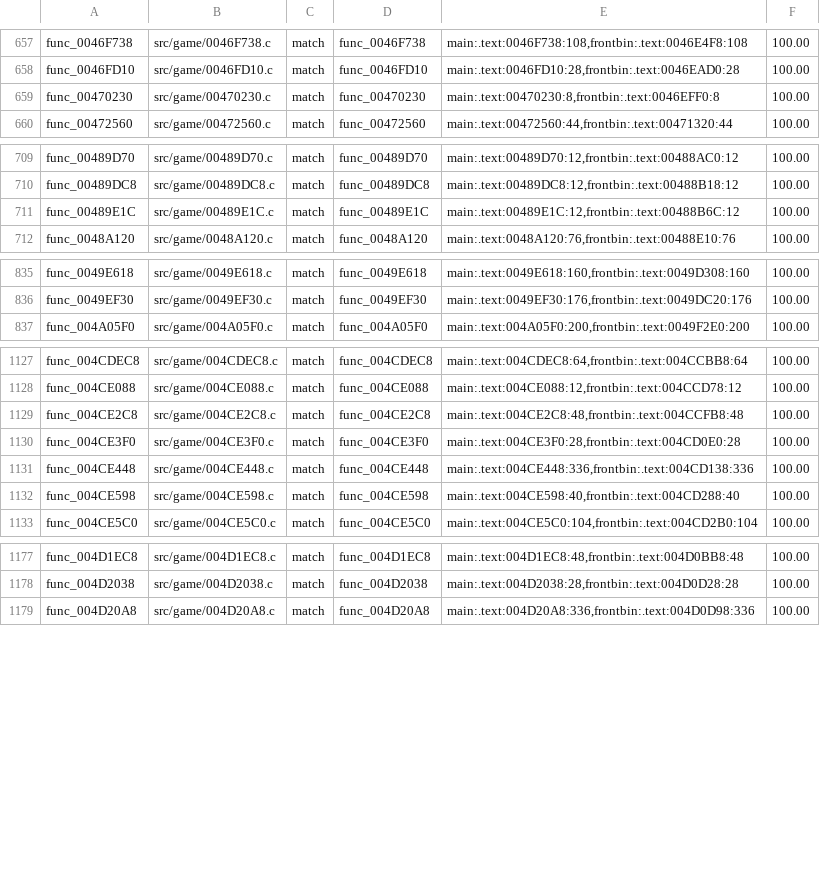
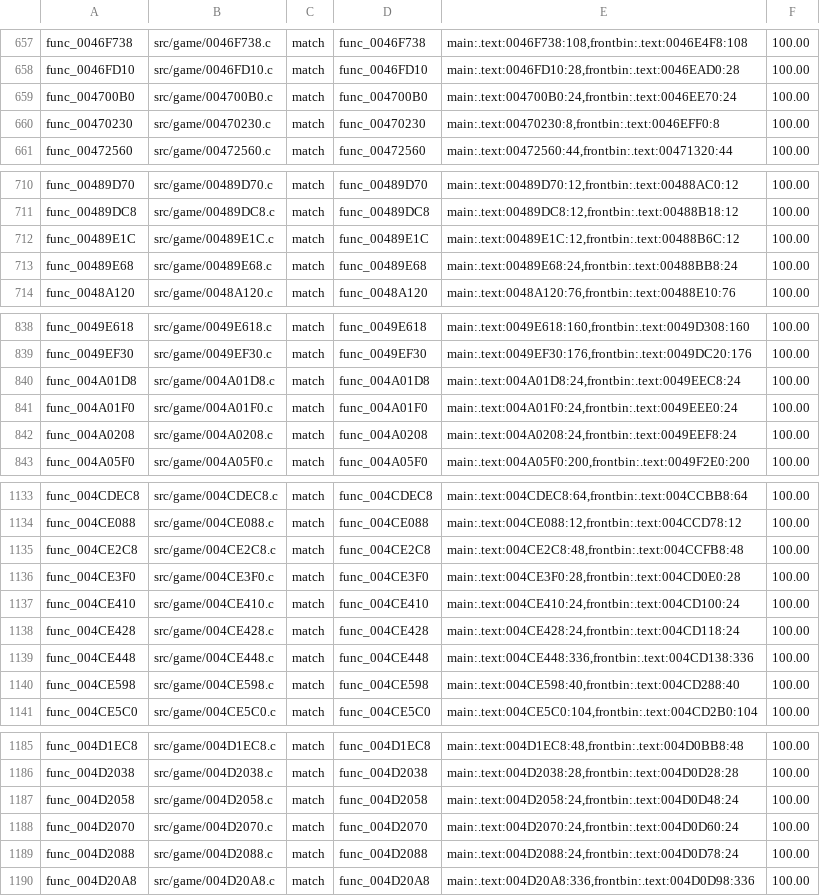
Before and after one commit to BlindFire1200/rac4-decomp, a TSV file: config/us/map.tsv, drawn as a sheet; only a part is shown, gaps mark what is left out; the diff covers the shown part only; the diff names each change by its address in the sheet, - before the commit and + after, or states it on an @@ line.

```diff
--- a/config/us/map.tsv
+++ b/config/us/map.tsv
+row 659: func_004700B0 | src/game/004700B0.c | match | func_004700B0 | main:.text:004700B0:24,frontbin:.text:0046EE70:24 | 100.00
+row 713: func_00489E68 | src/game/00489E68.c | match | func_00489E68 | main:.text:00489E68:24,frontbin:.text:00488BB8:24 | 100.00
+row 840: func_004A01D8 | src/game/004A01D8.c | match | func_004A01D8 | main:.text:004A01D8:24,frontbin:.text:0049EEC8:24 | 100.00
+row 841: func_004A01F0 | src/game/004A01F0.c | match | func_004A01F0 | main:.text:004A01F0:24,frontbin:.text:0049EEE0:24 | 100.00
+row 842: func_004A0208 | src/game/004A0208.c | match | func_004A0208 | main:.text:004A0208:24,frontbin:.text:0049EEF8:24 | 100.00
+row 1137: func_004CE410 | src/game/004CE410.c | match | func_004CE410 | main:.text:004CE410:24,frontbin:.text:004CD100:24 | 100.00
+row 1138: func_004CE428 | src/game/004CE428.c | match | func_004CE428 | main:.text:004CE428:24,frontbin:.text:004CD118:24 | 100.00
+row 1187: func_004D2058 | src/game/004D2058.c | match | func_004D2058 | main:.text:004D2058:24,frontbin:.text:004D0D48:24 | 100.00
+row 1188: func_004D2070 | src/game/004D2070.c | match | func_004D2070 | main:.text:004D2070:24,frontbin:.text:004D0D60:24 | 100.00
+row 1189: func_004D2088 | src/game/004D2088.c | match | func_004D2088 | main:.text:004D2088:24,frontbin:.text:004D0D78:24 | 100.00
```
Also changed, not shown: 2 added rows elsewhere in this file, config/pal/map.tsv, 15 other files.
